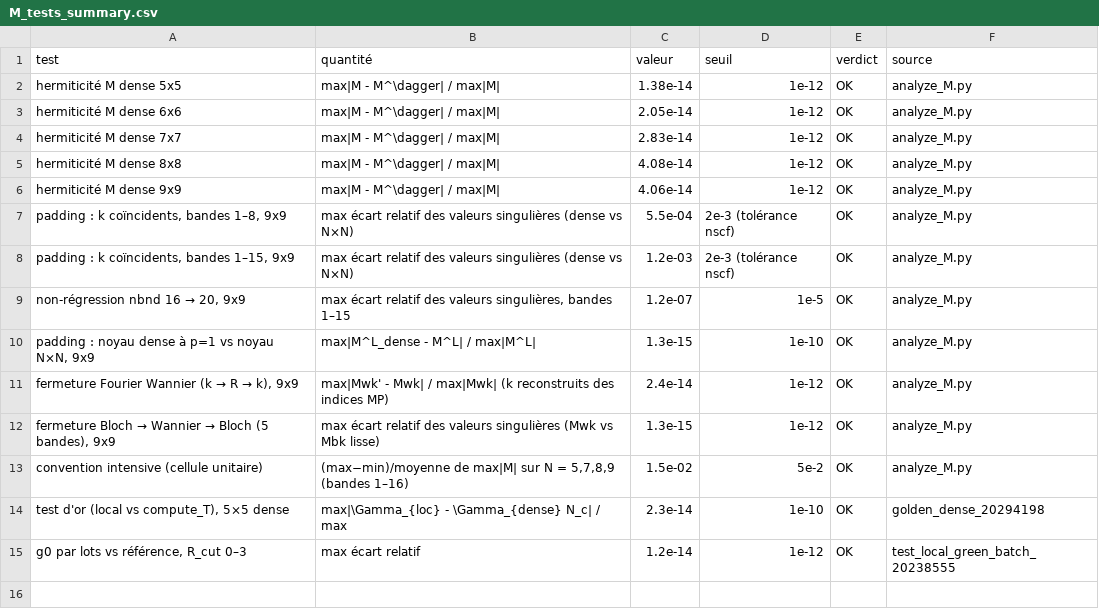
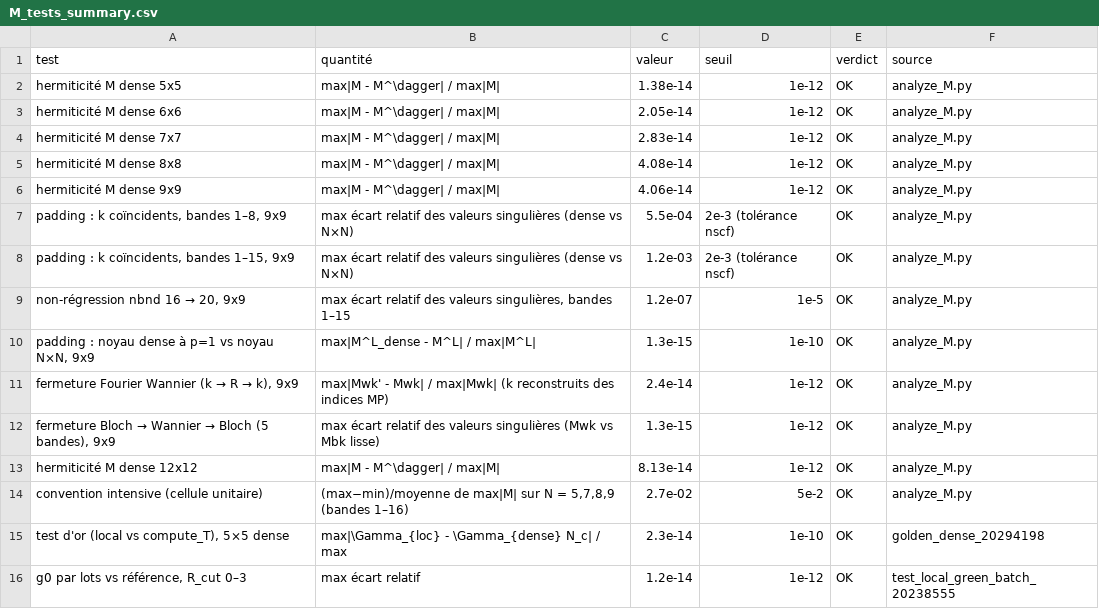
Before and after one commit to Gregb26/graphene-raman, a CSV file: results/M/M_tests_summary.csv, drawn as a sheet.

Commit message:
12x12 dense : post-traitement (tag, k-coïncidents, localité) ; correctif N pour les tailles à deux chiffres ; analyse de M six tailles

```diff
--- a/results/M/M_tests_summary.csv
+++ b/results/M/M_tests_summary.csv
@@ -12,3 +12,4 @@ hermiticité M dense 9x9,max|M - M^\dagger| / max|M|,4.06e-14,1e-12,OK,analyze_M
 "fermeture Bloch → Wannier → Bloch (5 bandes), 9x9",max écart relatif des valeurs singulières (Mwk vs Mbk lisse),1.3e-15,1e-12,OK,analyze_M.py
-convention intensive (cellule unitaire),"(max−min)/moyenne de max|M| sur N = 5,7,8,9 (bandes 1–16)",1.5e-02,5e-2,OK,analyze_M.py
+hermiticité M dense 12x12,max|M - M^\dagger| / max|M|,8.13e-14,1e-12,OK,analyze_M.py
+convention intensive (cellule unitaire),"(max−min)/moyenne de max|M| sur N = 5,7,8,9 (bandes 1–16)",2.7e-02,5e-2,OK,analyze_M.py
 "test d'or (local vs compute_T), 5×5 dense",max|\Gamma_{loc} - \Gamma_{dense} N_c| / max,2.3e-14,1e-10,OK,golden_dense_20294198
```
Also changed, not shown: 4 other files.
